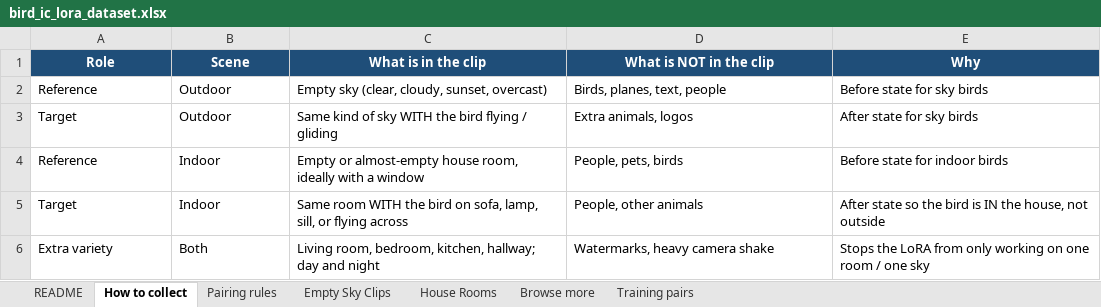
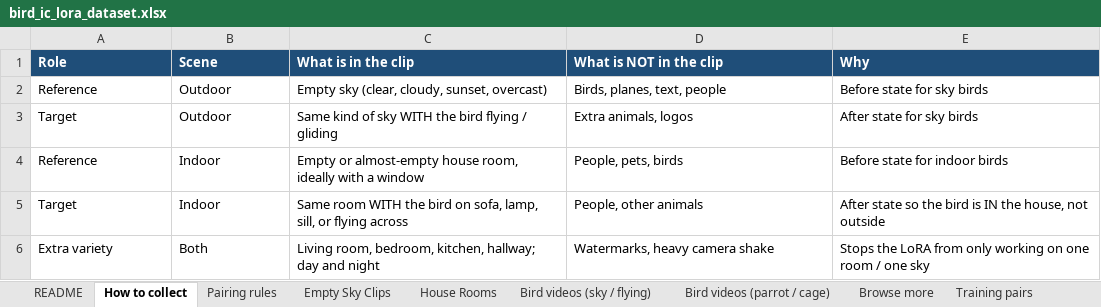
Before and after one commit to Liroy01/bird-ic-lora-dataset, an Excel workbook: bird_ic_lora_dataset.xlsx, sheet How to collect, drawn as a sheet; values as stored, in another font and other column widths than the file's, no borders; the diff names each change by its address in the sheet, - before the commit and + after, or states it on an @@ line.

Commit message:
Update Excel workbook with bird clips

```diff
--- a/bird_ic_lora_dataset.xlsx (sheet How to collect)
+++ b/bird_ic_lora_dataset.xlsx (sheet How to collect)
+sheet tab: Bird videos (sky / flying)
+sheet tab: Bird videos (parrot / cage)
-A1:E1 alignment: center
+A1:E1 alignment: left
```
Also changed, not shown: sheet Browse more, sheet README, sheet Empty Sky Clips, sheet House Rooms, sheet Training pairs, sheet Pairing rules.
